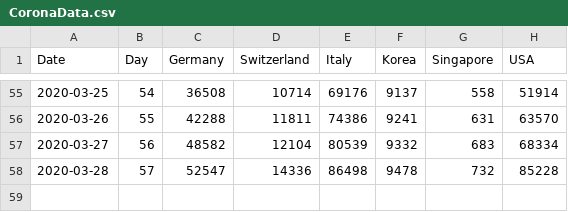
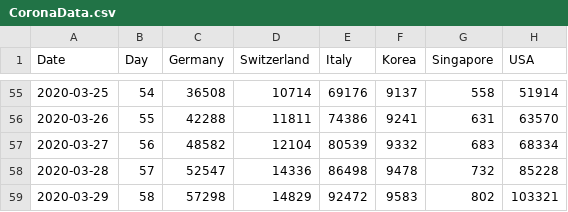
Before and after one commit to qrider71/CoronaSim, a CSV file: CoronaData.csv, drawn as a sheet; only a part is shown, gaps mark what is left out.

```diff
--- a/CoronaData.csv
+++ b/CoronaData.csv
@@ -58 +58,2 @@
 2020-03-28|57|52547|14336|86498|9478|732|85228
+2020-03-29|58|57298|14829|92472|9583|802|103321
```
Also changed, not shown: 1 other file.
